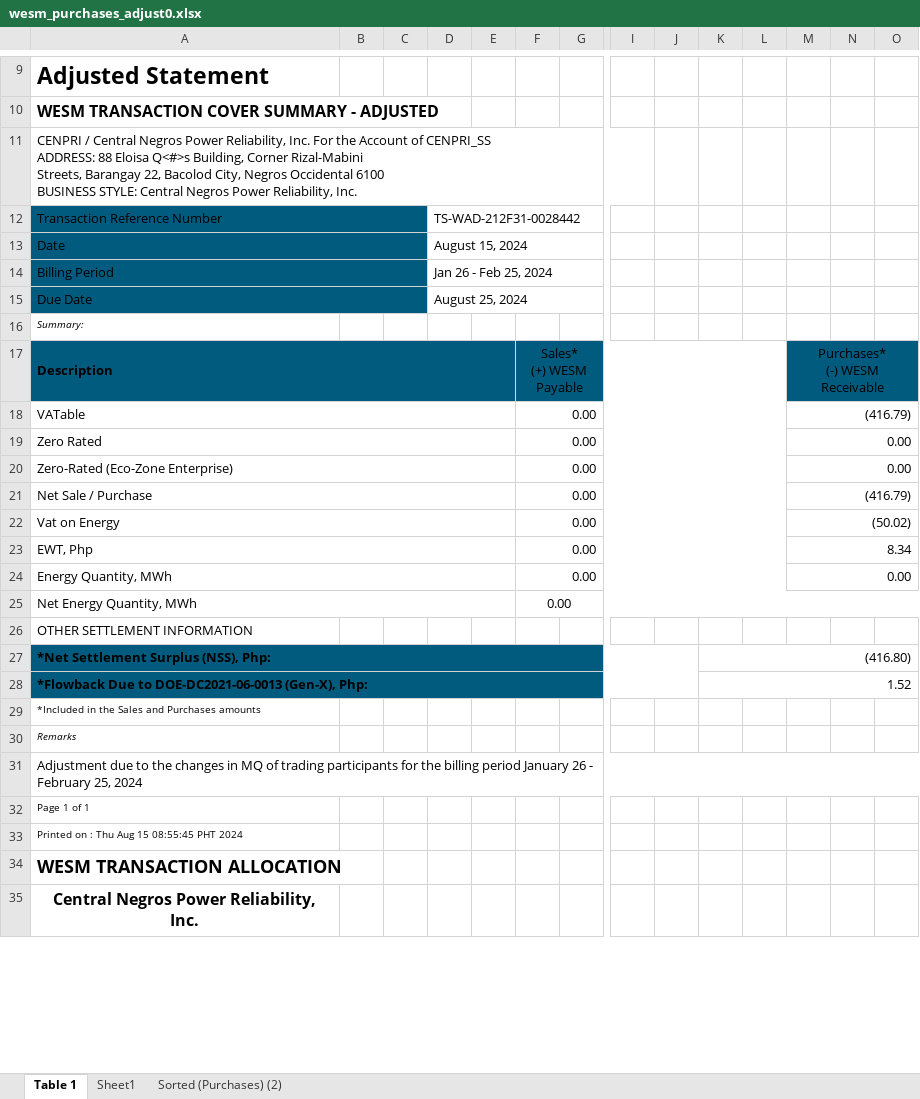
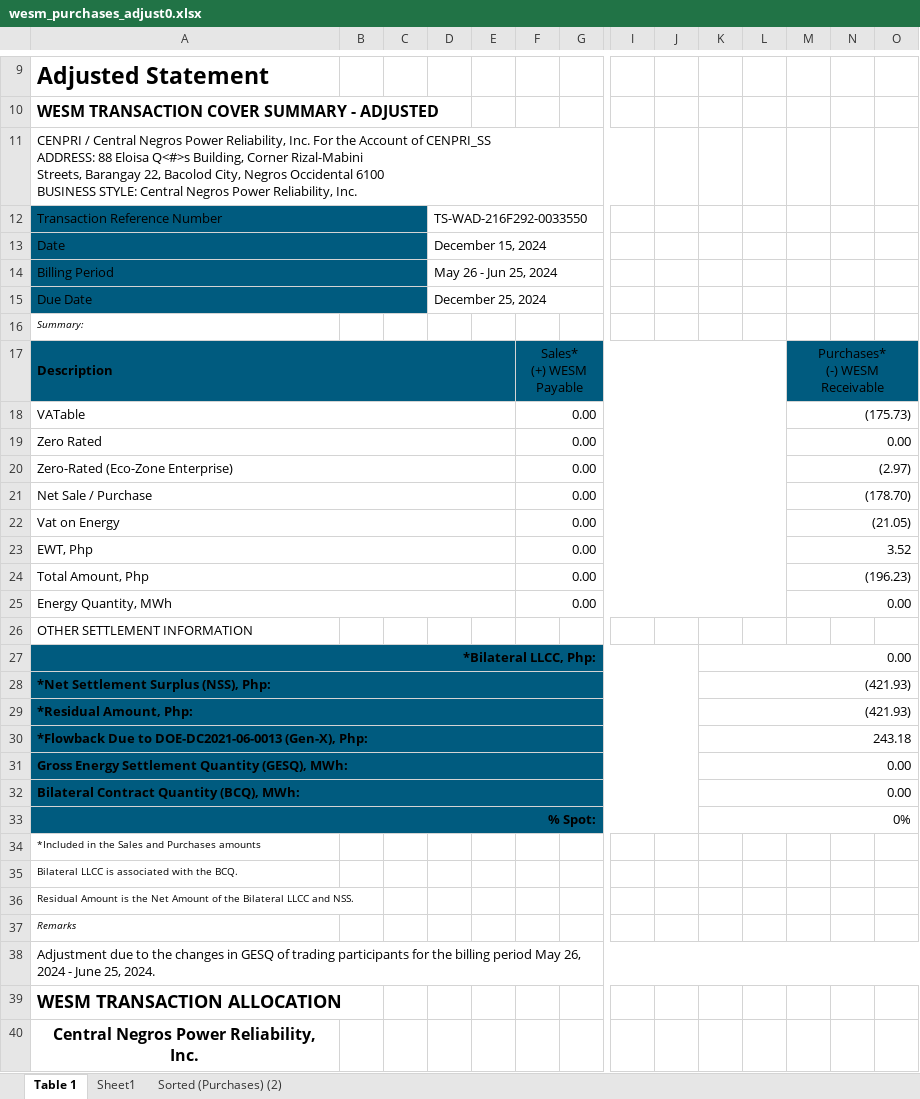
Before and after one commit to JonahBenares/accounting, an Excel workbook: uploads/excel/wesm_purchases_adjust0.xlsx, sheet Table 1, drawn as a sheet; only a part is shown, gaps mark what is left out; values as stored, in another font and other column widths than the file's, no borders; removed rows and columns are numbered as before the commit, all else as after; rows hold the shown columns only; the diff covers the shown part only; the diff names each change by its address in the sheet, - before the commit and + after, or states it on an @@ line.

```diff
--- a/uploads/excel/wesm_purchases_adjust0.xlsx (sheet Table 1)
+++ b/uploads/excel/wesm_purchases_adjust0.xlsx (sheet Table 1)
-D12: TS-WAD-212F31-0028442
+D12: TS-WAD-216F292-0033550
-D13: August 15, 2024
+D13: December 15, 2024
-D14: Jan 26 - Feb 25, 2024
+D14: May 26 - Jun 25, 2024
-D15: August 25, 2024
+D15: December 25, 2024
-M18: (416.79)
+M18: (175.73)
-M20: 0.00
+M20: (2.97)
-M21: (416.79)
+M21: (178.70)
-M22: (50.02)
+M22: (21.05)
-M23: 8.34
+M23: 3.52
+row 24: Total Amount, Php |  |  |  |  | 0.00 |  |  |  |  |  | (196.23)
-row 25: Net Energy Quantity, MWh |  |  |  |  | 0.00
+row 27: *Bilateral LLCC, Php: |  |  |  |  |  |  |  |  | 0.00
-K28: (416.80)
+K28: (421.93)
+row 29: *Residual Amount, Php: |  |  |  |  |  |  |  |  | (421.93)
-K30: 1.52
+K30: 243.18
+row 31: Gross Energy Settlement Quantity (GESQ), MWh: |  |  |  |  |  |  |  |  | 0.00
+row 32: Bilateral Contract Quantity (BCQ), MWh: |  |  |  |  |  |  |  |  | 0.00
+row 33: % Spot: |  |  |  |  |  |  |  |  | 0%
+row 35: Bilateral LLCC is associated with the BCQ.
+row 36: Residual Amount is the Net Amount of the Bilateral LLCC and NSS.
-A38: …changes in MQ of trading participants for the billing period January 26 - February 25, 2024
+A38: …changes in GESQ of trading participants for the billing period May 26, 2024 - June 25, 2024.
-row 32: Page 1 of 1
-row 33: Printed on : Thu Aug 15 08:55:45 PHT 2024
```
Also changed, not shown: 55 added rows, 3 removed rows and 31 edited cells elsewhere in this sheet, sheet Sorted (Purchases) (2), sheet Sheet1, 1 other file.
